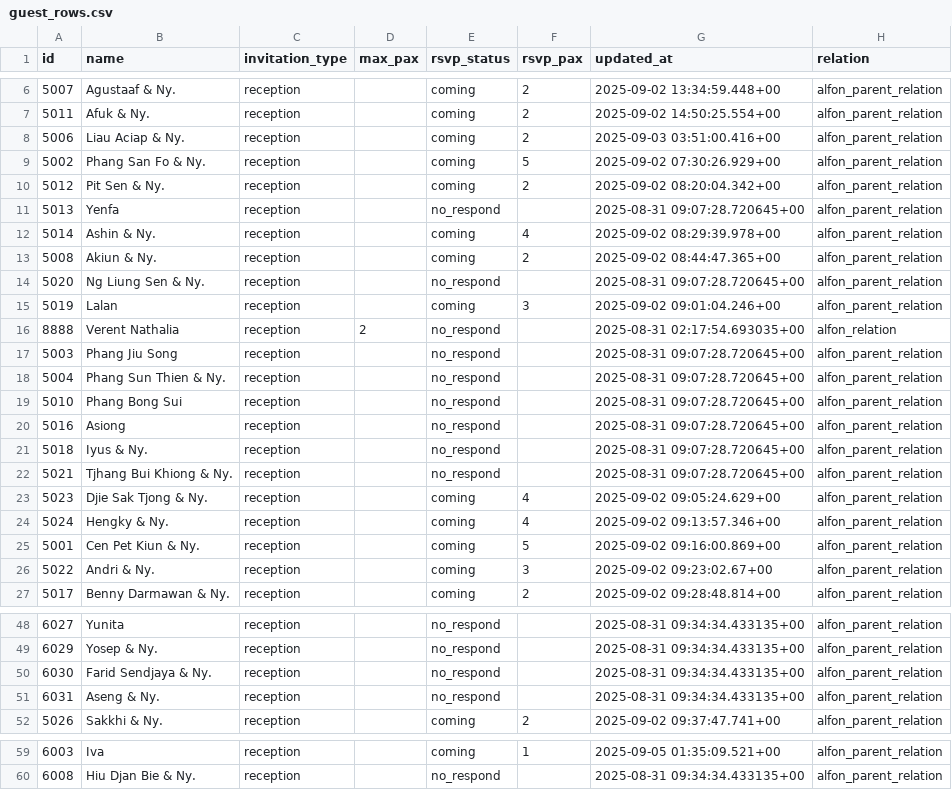
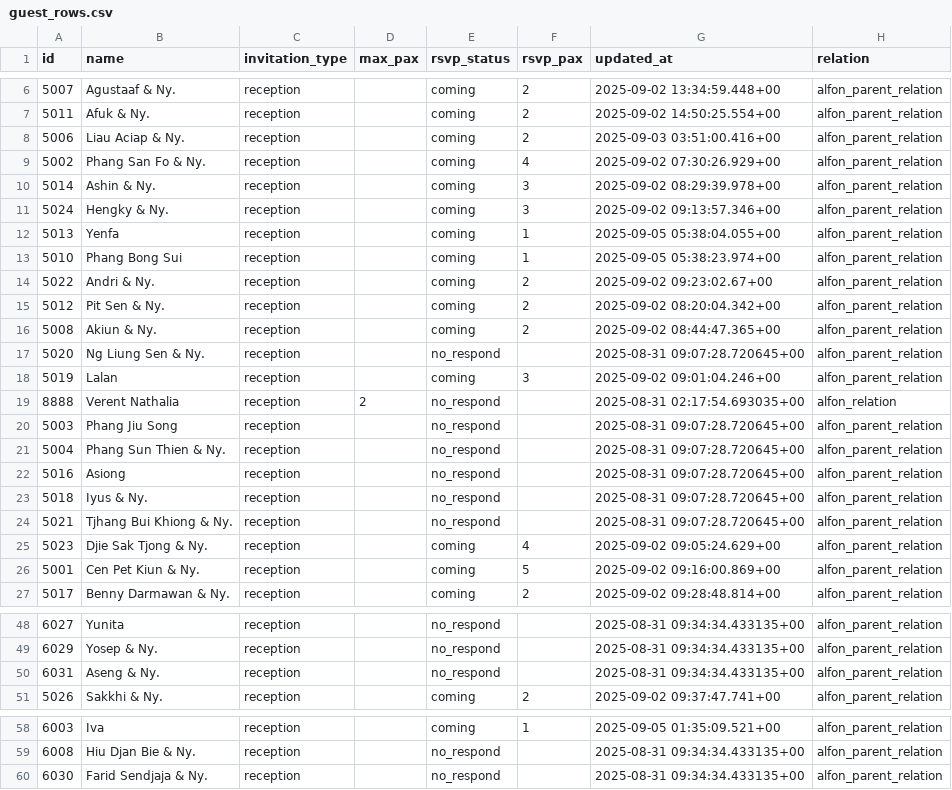
Before and after one commit to alfonski/wed-guest-helper, a CSV file: guest_rows.csv, drawn as a sheet; only a part is shown, gaps mark what is left out.

```diff
--- a/guest_rows.csv
+++ b/guest_rows.csv
@@ -8,6 +8,9 @@ id,name,invitation_type,max_pax,rsvp_status,rsvp_pax,updated_at,relation
 5006,"Liau Aciap & Ny.",reception,,coming,2,"2025-09-03 03:51:00.416+00",alfon_parent_relation
-5002,"Phang San Fo & Ny.",reception,,coming,5,"2025-09-02 07:30:26.929+00",alfon_parent_relation
+5002,"Phang San Fo & Ny.",reception,,coming,4,"2025-09-02 07:30:26.929+00",alfon_parent_relation
+5014,"Ashin & Ny.",reception,,coming,3,"2025-09-02 08:29:39.978+00",alfon_parent_relation
+5024,"Hengky & Ny.",reception,,coming,3,"2025-09-02 09:13:57.346+00",alfon_parent_relation
+5013,Yenfa,reception,,coming,1,"2025-09-05 05:38:04.055+00",alfon_parent_relation
+5010,"Phang Bong Sui",reception,,coming,1,"2025-09-05 05:38:23.974+00",alfon_parent_relation
+5022,"Andri & Ny.",reception,,coming,2,"2025-09-02 09:23:02.67+00",alfon_parent_relation
 5012,"Pit Sen & Ny.",reception,,coming,2,"2025-09-02 08:20:04.342+00",alfon_parent_relation
-5013,Yenfa,reception,,no_respond,,"2025-08-31 09:07:28.720645+00",alfon_parent_relation
-5014,"Ashin & Ny.",reception,,coming,4,"2025-09-02 08:29:39.978+00",alfon_parent_relation
 5008,"Akiun & Ny.",reception,,coming,2,"2025-09-02 08:44:47.365+00",alfon_parent_relation
@@ -18,3 +21,2 @@ id,name,invitation_type,max_pax,rsvp_status,rsvp_pax,updated_at,relation
 5004,"Phang Sun Thien & Ny.",reception,,no_respond,,"2025-08-31 09:07:28.720645+00",alfon_parent_relation
-5010,"Phang Bong Sui",reception,,no_respond,,"2025-08-31 09:07:28.720645+00",alfon_parent_relation
 5016,Asiong,reception,,no_respond,,"2025-08-31 09:07:28.720645+00",alfon_parent_relation
@@ -23,5 +25,3 @@ id,name,invitation_type,max_pax,rsvp_status,rsvp_pax,updated_at,relation
 5023,"Djie Sak Tjong & Ny.",reception,,coming,4,"2025-09-02 09:05:24.629+00",alfon_parent_relation
-5024,"Hengky & Ny.",reception,,coming,4,"2025-09-02 09:13:57.346+00",alfon_parent_relation
 5001,"Cen Pet Kiun & Ny.",reception,,coming,5,"2025-09-02 09:16:00.869+00",alfon_parent_relation
-5022,"Andri & Ny.",reception,,coming,3,"2025-09-02 09:23:02.67+00",alfon_parent_relation
 5017,"Benny Darmawan & Ny.",reception,,coming,2,"2025-09-02 09:28:48.814+00",alfon_parent_relation
@@ -49,3 +49,2 @@ id,name,invitation_type,max_pax,rsvp_status,rsvp_pax,updated_at,relation
 6029,"Yosep & Ny.",reception,,no_respond,,"2025-08-31 09:34:34.433135+00",alfon_parent_relation
-6030,"Farid Sendjaya & Ny.",reception,,no_respond,,"2025-08-31 09:34:34.433135+00",alfon_parent_relation
 6031,"Aseng & Ny.",reception,,no_respond,,"2025-08-31 09:34:34.433135+00",alfon_parent_relation
@@ -60 +59,2 @@ id,name,invitation_type,max_pax,rsvp_status,rsvp_pax,updated_at,relation
 6008,"Hiu Djan Bie & Ny.",reception,,no_respond,,"2025-08-31 09:34:34.433135+00",alfon_parent_relation
+6030,"Farid Sendjaja & Ny.",reception,,no_respond,,"2025-08-31 09:34:34.433135+00",alfon_parent_relation
```
